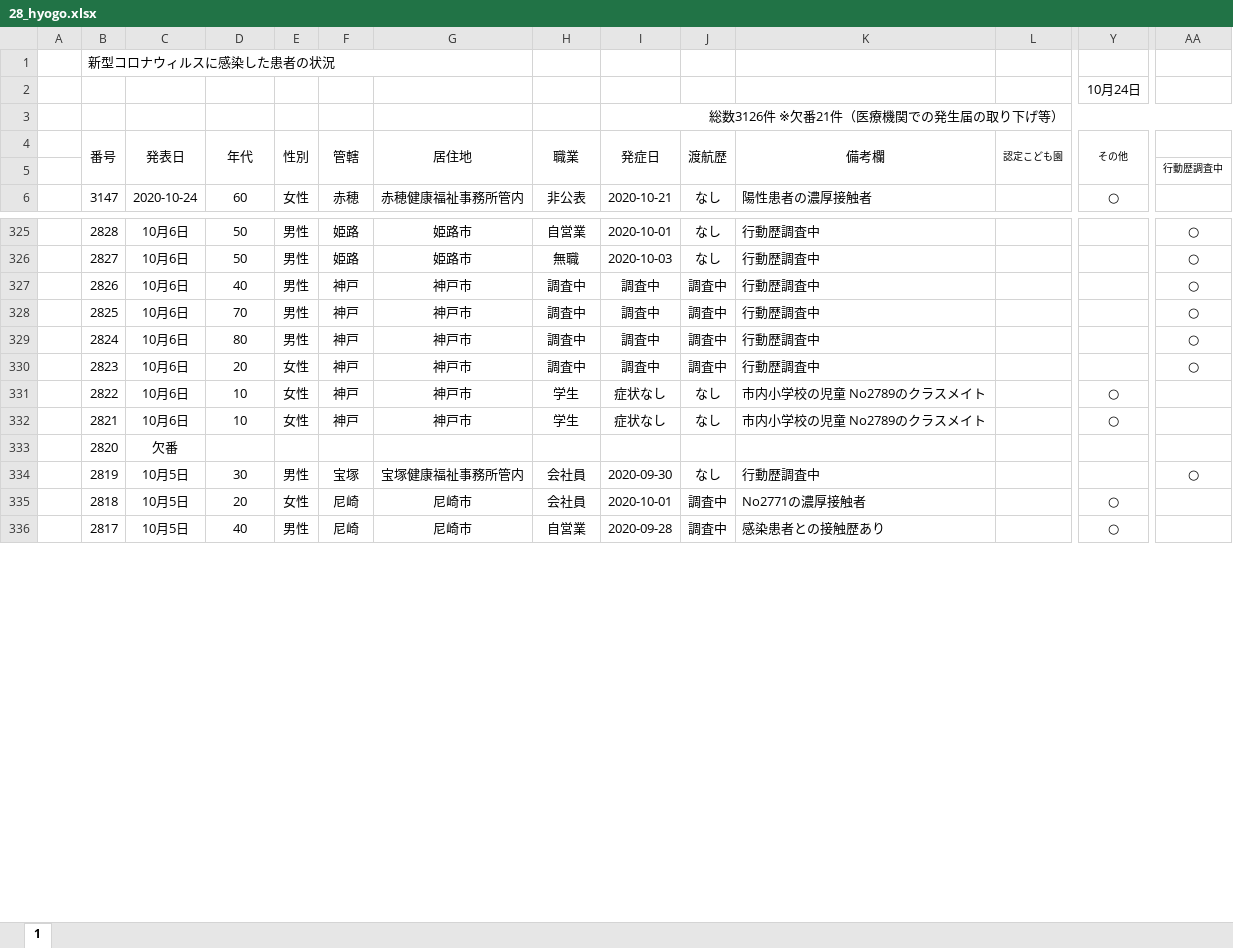
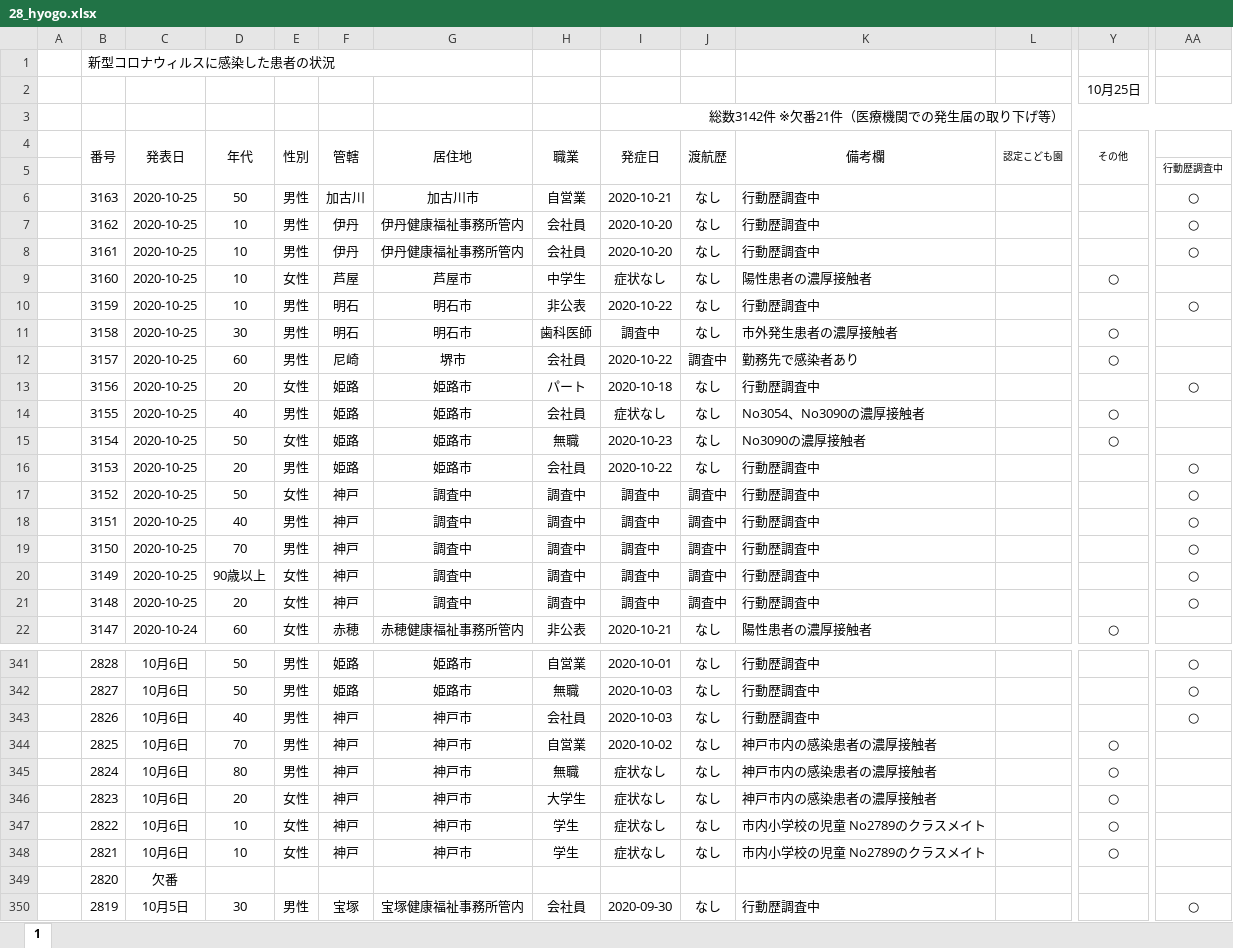
Before and after one commit to CalicoKater/covid-19, an Excel workbook: work/28_hyogo.xlsx, sheet 1, drawn as a sheet; only a part is shown, gaps mark what is left out; the shorter side is filled out with more unchanged rows; values as stored, in another font and other column widths than the file's, no borders; conditional formats not drawn; addresses are those after the commit; rows hold the shown columns only; the diff covers the shown part only; the diff names each change by its address in the sheet, - before the commit and + after, or states it on an @@ line.

```diff
--- a/work/28_hyogo.xlsx (sheet 1)
+++ b/work/28_hyogo.xlsx (sheet 1)
-Y2 (その他): 10月24日
+Y2 (その他): 10月25日
-I3 (発症日): 総数3126件 ※欠番21件（医療機関での発生届の取り下げ等）
+I3 (発症日): 総数3142件 ※欠番21件（医療機関での発生届の取り下げ等）
+row 6:  | 3163 | 2020-10-25 | 50 | 男性 | 加古川 | 加古川市 | 自営業 | 2020-10-21 | なし | 行動歴調査中 |  |  | ○
+row 7:  | 3162 | 2020-10-25 | 10 | 男性 | 伊丹 | 伊丹健康福祉事務所管内 | 会社員 | 2020-10-20 | なし | 行動歴調査中 |  |  | ○
+row 8:  | 3161 | 2020-10-25 | 10 | 男性 | 伊丹 | 伊丹健康福祉事務所管内 | 会社員 | 2020-10-20 | なし | 行動歴調査中 |  |  | ○
+row 9:  | 3160 | 2020-10-25 | 10 | 女性 | 芦屋 | 芦屋市 | 中学生 | 症状なし | なし | 陽性患者の濃厚接触者 |  | ○
+row 10:  | 3159 | 2020-10-25 | 10 | 男性 | 明石 | 明石市 | 非公表 | 2020-10-22 | なし | 行動歴調査中 |  |  | ○
+row 11:  | 3158 | 2020-10-25 | 30 | 男性 | 明石 | 明石市 | 歯科医師 | 調査中 | なし | 市外発生患者の濃厚接触者 |  | ○
+row 12:  | 3157 | 2020-10-25 | 60 | 男性 | 尼崎 | 堺市 | 会社員 | 2020-10-22 | 調査中 | 勤務先で感染者あり |  | ○
+row 13:  | 3156 | 2020-10-25 | 20 | 女性 | 姫路 | 姫路市 | パート | 2020-10-18 | なし | 行動歴調査中 |  |  | ○
+row 14:  | 3155 | 2020-10-25 | 40 | 男性 | 姫路 | 姫路市 | 会社員 | 症状なし | なし | No3054、No3090の濃厚接触者 |  | ○
+row 15:  | 3154 | 2020-10-25 | 50 | 女性 | 姫路 | 姫路市 | 無職 | 2020-10-23 | なし | No3090の濃厚接触者 |  | ○
+row 16:  | 3153 | 2020-10-25 | 20 | 男性 | 姫路 | 姫路市 | 会社員 | 2020-10-22 | なし | 行動歴調査中 |  |  | ○
+row 17:  | 3152 | 2020-10-25 | 50 | 女性 | 神戸 | 調査中 | 調査中 | 調査中 | 調査中 | 行動歴調査中 |  |  | ○
+row 18:  | 3151 | 2020-10-25 | 40 | 男性 | 神戸 | 調査中 | 調査中 | 調査中 | 調査中 | 行動歴調査中 |  |  | ○
+row 19:  | 3150 | 2020-10-25 | 70 | 男性 | 神戸 | 調査中 | 調査中 | 調査中 | 調査中 | 行動歴調査中 |  |  | ○
+row 20:  | 3149 | 2020-10-25 | 90歳以上 | 女性 | 神戸 | 調査中 | 調査中 | 調査中 | 調査中 | 行動歴調査中 |  |  | ○
+row 21:  | 3148 | 2020-10-25 | 20 | 女性 | 神戸 | 調査中 | 調査中 | 調査中 | 調査中 | 行動歴調査中 |  |  | ○
-H343 (職業): 調査中
+H343 (職業): 会社員
-I343 (発症日): 調査中
+I343 (発症日): 2020-10-03
-J343:J346 (渡航歴): 調査中
+J343:J346 (渡航歴): なし
-H344 (職業): 調査中
+H344 (職業): 自営業
-I344 (発症日): 調査中
+I344 (発症日): 2020-10-02
-K344:K346 (備考欄): 行動歴調査中
+K344:K346 (備考欄): 神戸市内の感染患者の濃厚接触者
-Y344:Y346 (その他): (empty)
+Y344:Y346 (その他): ○
-AA344:AA346: ○
+AA344:AA346: (empty)
-H345 (職業): 調査中
+H345 (職業): 無職
-I345:I346 (発症日): 調査中
+I345:I346 (発症日): 症状なし
-H346 (職業): 調査中
+H346 (職業): 大学生
```
Also changed, not shown: 309 edited cells elsewhere in this sheet, formulas that keep their value, work/29_nara.xlsx, work/29_nara2.xlsx, 23 other files.
